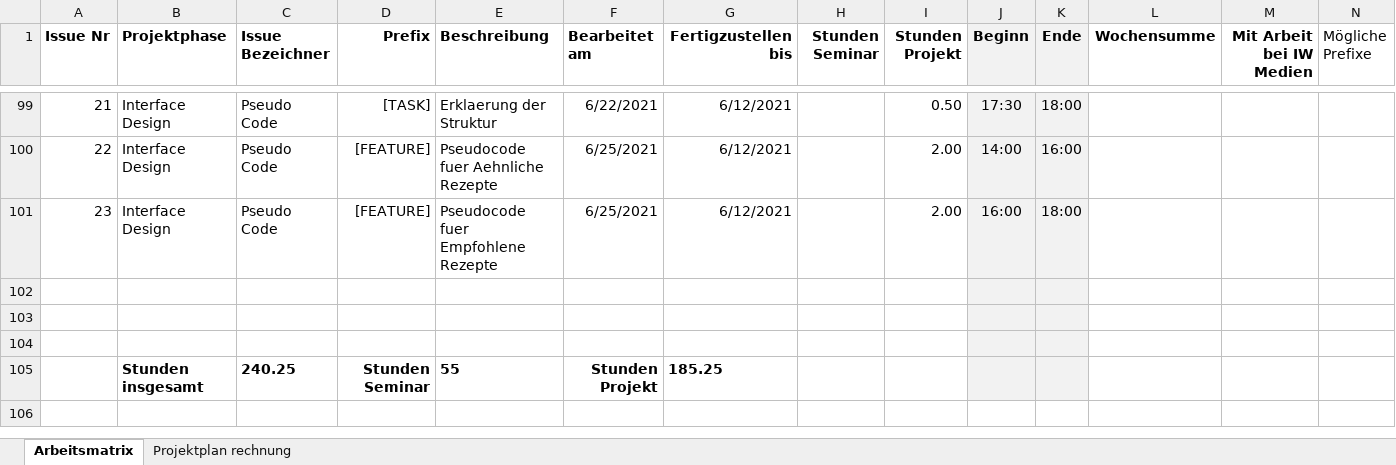
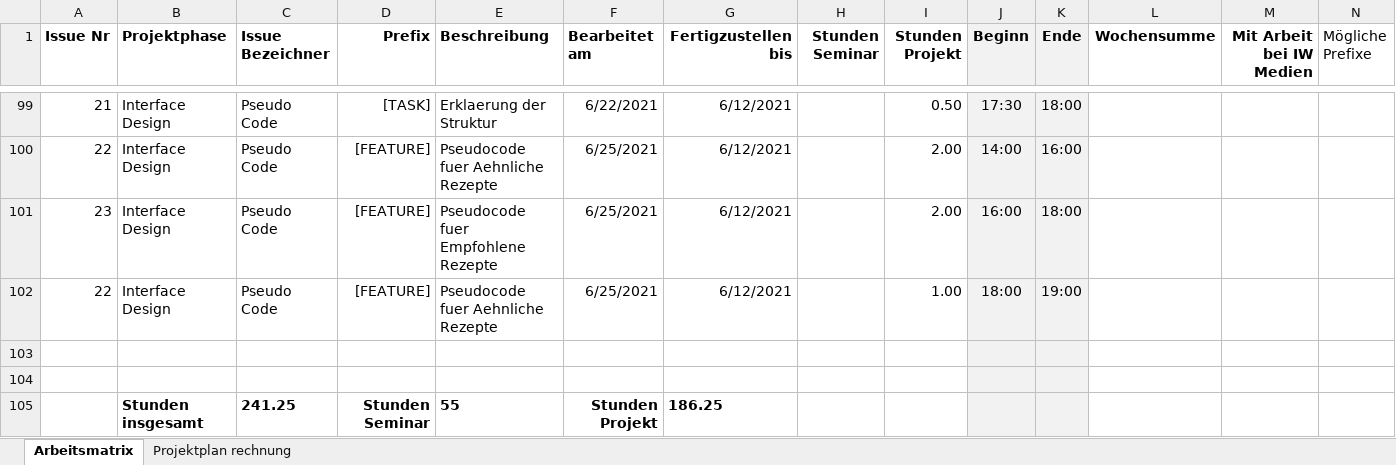
Before and after one commit to Inf166/design-concept-sharing-recipes, an Excel workbook: Artefakte/Zeiterfassung/Arbeitsmatrix.xlsx, sheet Arbeitsmatrix, drawn as a sheet; only a part is shown, gaps mark what is left out; values as stored, in another font and other column widths than the file's, no borders; removed rows and columns are numbered as before the commit, all else as after; rows hold the shown columns only; the diff names each change by its address in the sheet, - before the commit and + after, or states it on an @@ line.

Commit message:
[TASK] Update arbeitsmatrix

```diff
--- a/Artefakte/Zeiterfassung/Arbeitsmatrix.xlsx (sheet Arbeitsmatrix)
+++ b/Artefakte/Zeiterfassung/Arbeitsmatrix.xlsx (sheet Arbeitsmatrix)
+row 102: 22 | Interface Design | Pseudo Code | [FEATURE] | Pseudocode fuer Aehnliche Rezepte | 6/25/2021 | 6/12/2021 |  | 1.00 | 18:00 | 19:00
-row 104: (empty)
-C105 (Issue Bezeichner): 240.25
+C105 (Issue Bezeichner): 241.25
-G105 (Fertigzustellen bis): 185.25
+G105 (Fertigzustellen bis): 186.25
```
Also changed, not shown: 1 other file.
